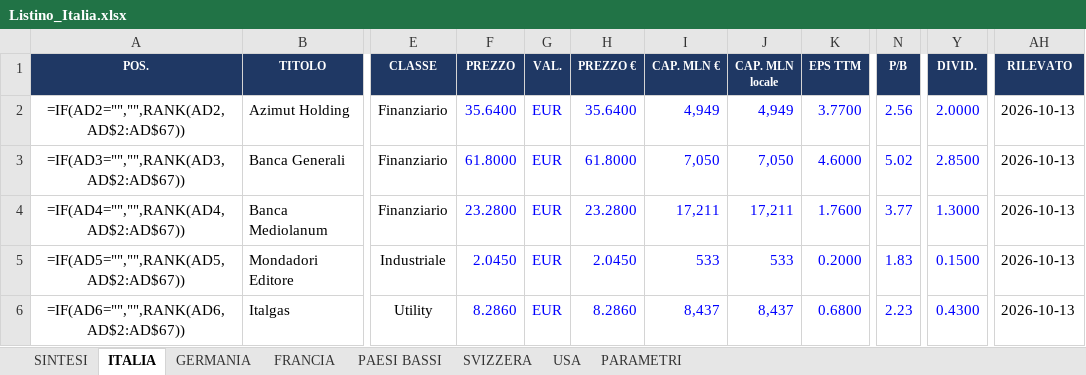
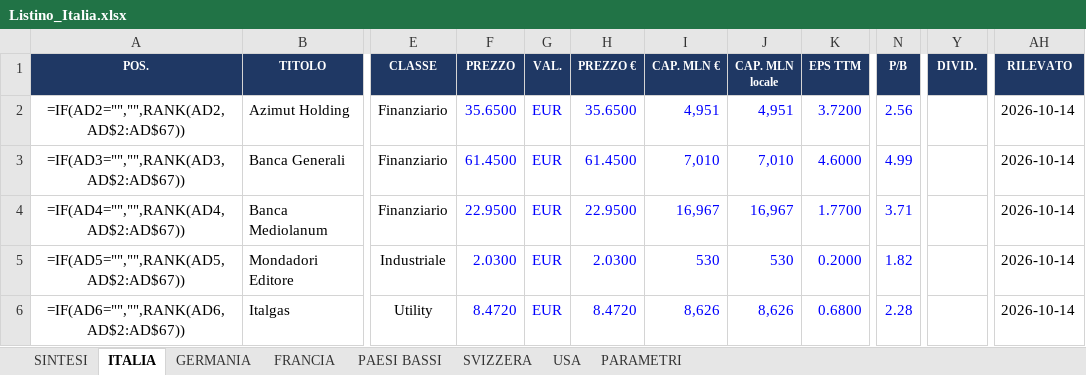
Before and after one commit to FPTechResearch/listino-dati, an Excel workbook: Listino_Italia.xlsx, sheet ITALIA, drawn as a sheet; only a part is shown, gaps mark what is left out; values as stored, in another font and other column widths than the file's, no borders; formulas without a stored value are shown as written; conditional formats not drawn; the diff covers the shown part only; the diff names each change by its address in the sheet, - before the commit and + after, or states it on an @@ line.

```diff
--- a/Listino_Italia.xlsx (sheet ITALIA)
+++ b/Listino_Italia.xlsx (sheet ITALIA)
-F2 (PREZZO): 35.6400
+F2 (PREZZO): 35.6500
-H2 (PREZZO €): 35.6400
+H2 (PREZZO €): 35.6500
-I2 (CAP. MLN €): 4,949
+I2 (CAP. MLN €): 4,951
-J2 (CAP. MLN locale): 4,949
+J2 (CAP. MLN locale): 4,951
-K2 (EPS TTM): 3.7700
+K2 (EPS TTM): 3.7200
-Y2 (DIVID.): 2.0000
+Y2 (DIVID.): (empty)
-AH2:AH6 (RILEVATO): 2026-10-13
+AH2:AH6 (RILEVATO): 2026-10-14
-F3 (PREZZO): 61.8000
+F3 (PREZZO): 61.4500
-H3 (PREZZO €): 61.8000
+H3 (PREZZO €): 61.4500
-I3 (CAP. MLN €): 7,050
+I3 (CAP. MLN €): 7,010
-J3 (CAP. MLN locale): 7,050
+J3 (CAP. MLN locale): 7,010
-N3 (P/B): 5.02
+N3 (P/B): 4.99
-Y3 (DIVID.): 2.8500
+Y3 (DIVID.): (empty)
-F4 (PREZZO): 23.2800
+F4 (PREZZO): 22.9500
-H4 (PREZZO €): 23.2800
+H4 (PREZZO €): 22.9500
-I4 (CAP. MLN €): 17,211
+I4 (CAP. MLN €): 16,967
-J4 (CAP. MLN locale): 17,211
+J4 (CAP. MLN locale): 16,967
-K4 (EPS TTM): 1.7600
+K4 (EPS TTM): 1.7700
-N4 (P/B): 3.77
+N4 (P/B): 3.71
-Y4 (DIVID.): 1.3000
+Y4 (DIVID.): (empty)
-F5 (PREZZO): 2.0450
+F5 (PREZZO): 2.0300
-H5 (PREZZO €): 2.0450
+H5 (PREZZO €): 2.0300
-I5 (CAP. MLN €): 533
+I5 (CAP. MLN €): 530
-J5 (CAP. MLN locale): 533
+J5 (CAP. MLN locale): 530
-N5 (P/B): 1.83
+N5 (P/B): 1.82
-Y5 (DIVID.): 0.1500
+Y5 (DIVID.): (empty)
-F6 (PREZZO): 8.2860
+F6 (PREZZO): 8.4720
-H6 (PREZZO €): 8.2860
+H6 (PREZZO €): 8.4720
-I6 (CAP. MLN €): 8,437
+I6 (CAP. MLN €): 8,626
-J6 (CAP. MLN locale): 8,437
+J6 (CAP. MLN locale): 8,626
-N6 (P/B): 2.23
+N6 (P/B): 2.28
-Y6 (DIVID.): 0.4300
+Y6 (DIVID.): (empty)
```
Also changed, not shown: 788 edited cells elsewhere in this sheet, sheet USA, sheet FRANCIA, sheet GERMANIA, sheet PAESI BASSI, sheet SVIZZERA, 3 other files.
